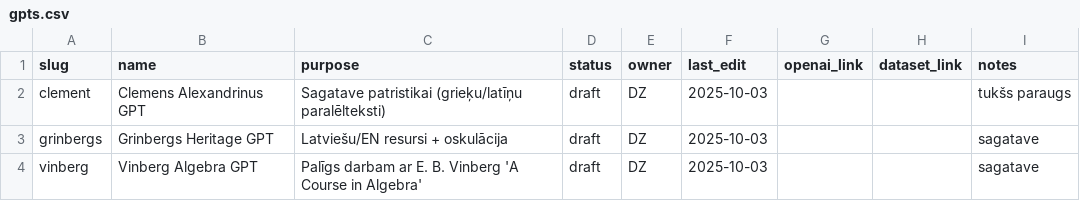
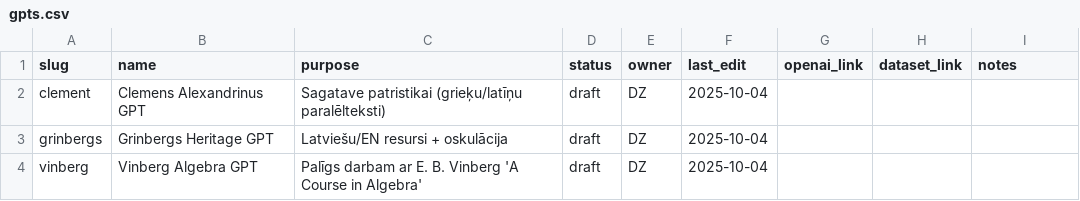
Before and after one commit to italozeps/custom-gpts, a CSV file: docs/gpts.csv, drawn as a sheet.

Commit message:
Update gpts.csv

```diff
--- a/docs/gpts.csv
+++ b/docs/gpts.csv
@@ -1,4 +1,4 @@
 slug,name,purpose,status,owner,last_edit,openai_link,dataset_link,notes
-clement,Clemens Alexandrinus GPT,Sagatave patristikai (grieķu/latīņu paralēlteksti),draft,DZ,2025-10-03,,,"tukšs paraugs"
-grinbergs,Grinbergs Heritage GPT,Latviešu/EN resursi + oskulācija,draft,DZ,2025-10-03,,,"sagatave"
-vinberg,Vinberg Algebra GPT,Palīgs darbam ar E. B. Vinberg 'A Course in Algebra',draft,DZ,2025-10-03,,,"sagatave"
+clement,Clemens Alexandrinus GPT,Sagatave patristikai (grieķu/latīņu paralēlteksti),draft,DZ,2025-10-04,,,
+grinbergs,Grinbergs Heritage GPT,Latviešu/EN resursi + oskulācija,draft,DZ,2025-10-04,,,
+vinberg,Vinberg Algebra GPT,Palīgs darbam ar E. B. Vinberg 'A Course in Algebra',draft,DZ,2025-10-04,,,
```
